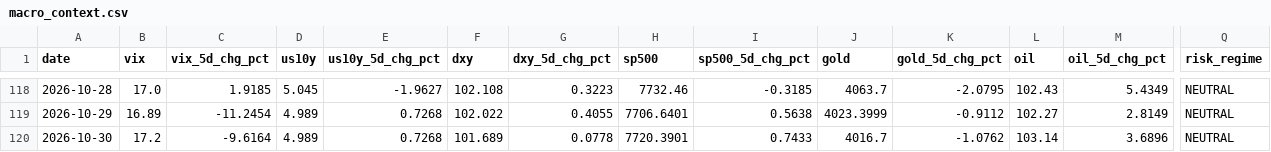
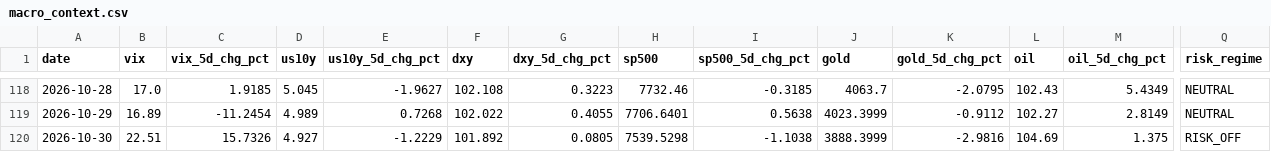
Before and after one commit to romankostin25-code/timecopilot-tracker, a CSV file: data/macro_context.csv, drawn as a sheet; only a part is shown, gaps mark what is left out; the diff covers the shown part only; the diff names each change by its address in the sheet, - before the commit and + after, or states it on an @@ line.

Commit message:
data: morning update 2026-10-30 19:04 UTC

```diff
--- a/data/macro_context.csv
+++ b/data/macro_context.csv
-B120 (vix): 17.2
+B120 (vix): 22.51
-C120 (vix_5d_chg_pct): -9.6164
+C120 (vix_5d_chg_pct): 15.7326
-D120 (us10y): 4.989
+D120 (us10y): 4.927
-E120 (us10y_5d_chg_pct): 0.7268
+E120 (us10y_5d_chg_pct): -1.2229
-F120 (dxy): 101.689
+F120 (dxy): 101.892
-G120 (dxy_5d_chg_pct): 0.0778
+G120 (dxy_5d_chg_pct): 0.0805
-H120 (sp500): 7720.3901
+H120 (sp500): 7539.5298
-I120 (sp500_5d_chg_pct): 0.7433
+I120 (sp500_5d_chg_pct): -1.1038
-J120 (gold): 4016.7
+J120 (gold): 3888.3999
-K120 (gold_5d_chg_pct): -1.0762
+K120 (gold_5d_chg_pct): -2.9816
-L120 (oil): 103.14
+L120 (oil): 104.69
-M120 (oil_5d_chg_pct): 3.6896
+M120 (oil_5d_chg_pct): 1.375
-Q120 (risk_regime): NEUTRAL
+Q120 (risk_regime): RISK_OFF
```
Also changed, not shown: 6 edited cells elsewhere in this file, 7 other files.
